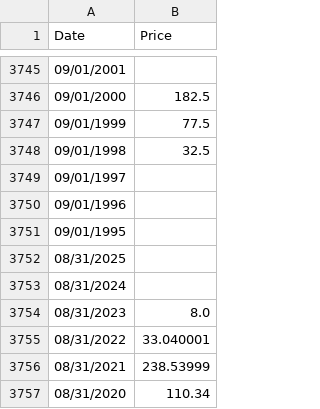
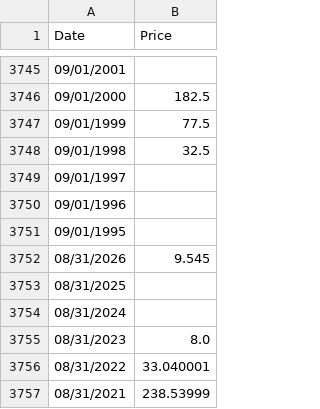
Before and after one commit to Kasataya/PythonStat, a CSV file: data/nvax_history.csv, drawn as a sheet; only a part is shown, gaps mark what is left out; the shorter side is filled out with more unchanged rows.

```diff
--- a/data/nvax_history.csv
+++ b/data/nvax_history.csv
@@ -3751,2 +3751,3 @@ Date,Price
 09/01/1995,
+08/31/2026,9.545
 08/31/2025,
```
